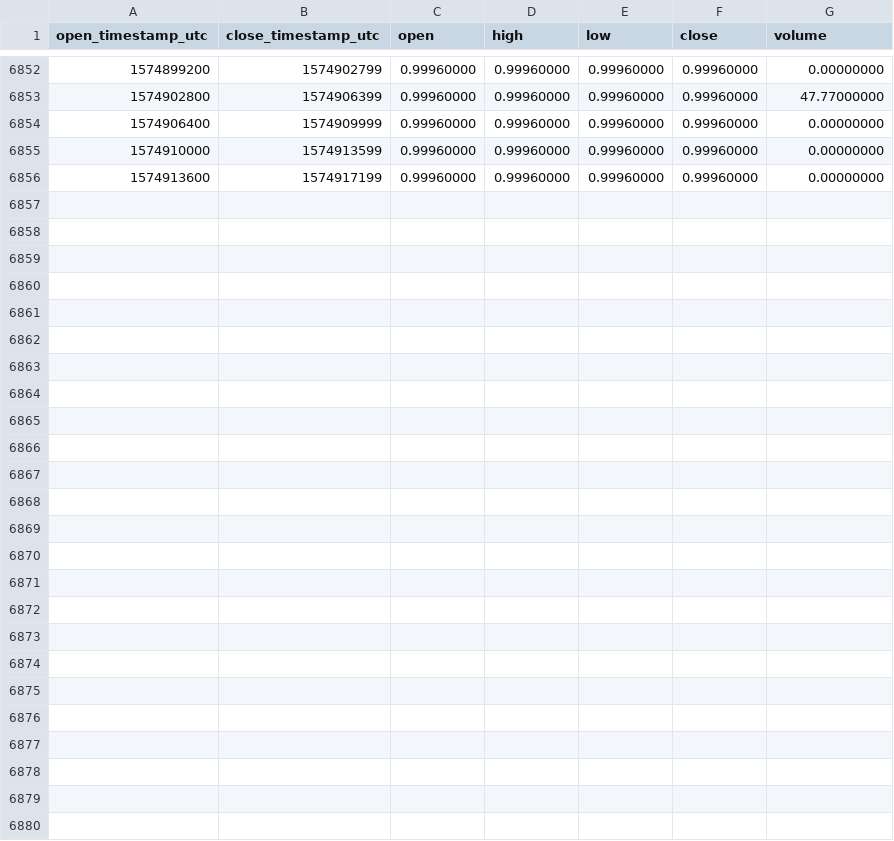
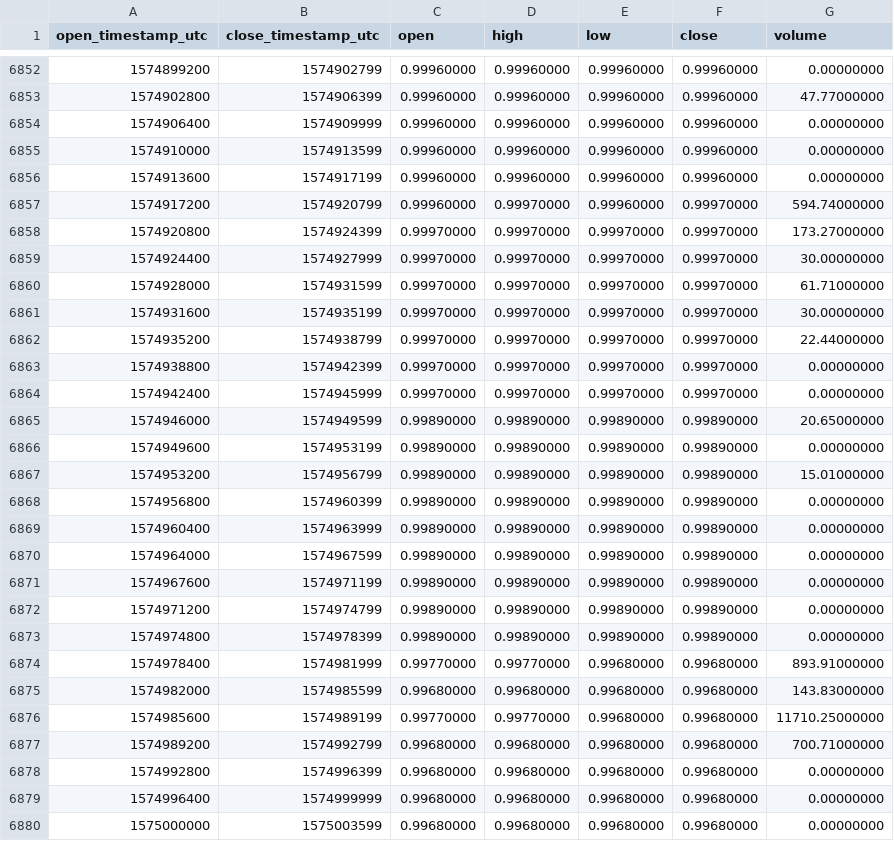
Before and after one commit to cryptobigbro/binance-USDSTUSD, a CSV file: binance-USDSTUSD-1h.csv, drawn as a sheet; only a part is shown, gaps mark what is left out; the diff names each change by its address in the sheet, - before the commit and + after, or states it on an @@ line.

Commit message:
Update OHLCV data.

```diff
--- a/binance-USDSTUSD-1h.csv
+++ b/binance-USDSTUSD-1h.csv
+row 6857: 1574917200 | 1574920799 | 0.99960000 | 0.99970000 | 0.99960000 | 0.99970000 | 594.74000000
+row 6858: 1574920800 | 1574924399 | 0.99970000 | 0.99970000 | 0.99970000 | 0.99970000 | 173.27000000
+row 6859: 1574924400 | 1574927999 | 0.99970000 | 0.99970000 | 0.99970000 | 0.99970000 | 30.00000000
+row 6860: 1574928000 | 1574931599 | 0.99970000 | 0.99970000 | 0.99970000 | 0.99970000 | 61.71000000
+row 6861: 1574931600 | 1574935199 | 0.99970000 | 0.99970000 | 0.99970000 | 0.99970000 | 30.00000000
+row 6862: 1574935200 | 1574938799 | 0.99970000 | 0.99970000 | 0.99970000 | 0.99970000 | 22.44000000
+row 6863: 1574938800 | 1574942399 | 0.99970000 | 0.99970000 | 0.99970000 | 0.99970000 | 0.00000000
+row 6864: 1574942400 | 1574945999 | 0.99970000 | 0.99970000 | 0.99970000 | 0.99970000 | 0.00000000
+row 6865: 1574946000 | 1574949599 | 0.99890000 | 0.99890000 | 0.99890000 | 0.99890000 | 20.65000000
+row 6866: 1574949600 | 1574953199 | 0.99890000 | 0.99890000 | 0.99890000 | 0.99890000 | 0.00000000
+row 6867: 1574953200 | 1574956799 | 0.99890000 | 0.99890000 | 0.99890000 | 0.99890000 | 15.01000000
+row 6868: 1574956800 | 1574960399 | 0.99890000 | 0.99890000 | 0.99890000 | 0.99890000 | 0.00000000
+row 6869: 1574960400 | 1574963999 | 0.99890000 | 0.99890000 | 0.99890000 | 0.99890000 | 0.00000000
+row 6870: 1574964000 | 1574967599 | 0.99890000 | 0.99890000 | 0.99890000 | 0.99890000 | 0.00000000
+row 6871: 1574967600 | 1574971199 | 0.99890000 | 0.99890000 | 0.99890000 | 0.99890000 | 0.00000000
+row 6872: 1574971200 | 1574974799 | 0.99890000 | 0.99890000 | 0.99890000 | 0.99890000 | 0.00000000
+row 6873: 1574974800 | 1574978399 | 0.99890000 | 0.99890000 | 0.99890000 | 0.99890000 | 0.00000000
+row 6874: 1574978400 | 1574981999 | 0.99770000 | 0.99770000 | 0.99680000 | 0.99680000 | 893.91000000
+row 6875: 1574982000 | 1574985599 | 0.99680000 | 0.99680000 | 0.99680000 | 0.99680000 | 143.83000000
+row 6876: 1574985600 | 1574989199 | 0.99770000 | 0.99770000 | 0.99680000 | 0.99680000 | 11710.25000000
+row 6877: 1574989200 | 1574992799 | 0.99680000 | 0.99680000 | 0.99680000 | 0.99680000 | 700.71000000
+row 6878: 1574992800 | 1574996399 | 0.99680000 | 0.99680000 | 0.99680000 | 0.99680000 | 0.00000000
+row 6879: 1574996400 | 1574999999 | 0.99680000 | 0.99680000 | 0.99680000 | 0.99680000 | 0.00000000
+row 6880: 1575000000 | 1575003599 | 0.99680000 | 0.99680000 | 0.99680000 | 0.99680000 | 0.00000000
```
Also changed, not shown: binance-USDSTUSD-1d.csv.
